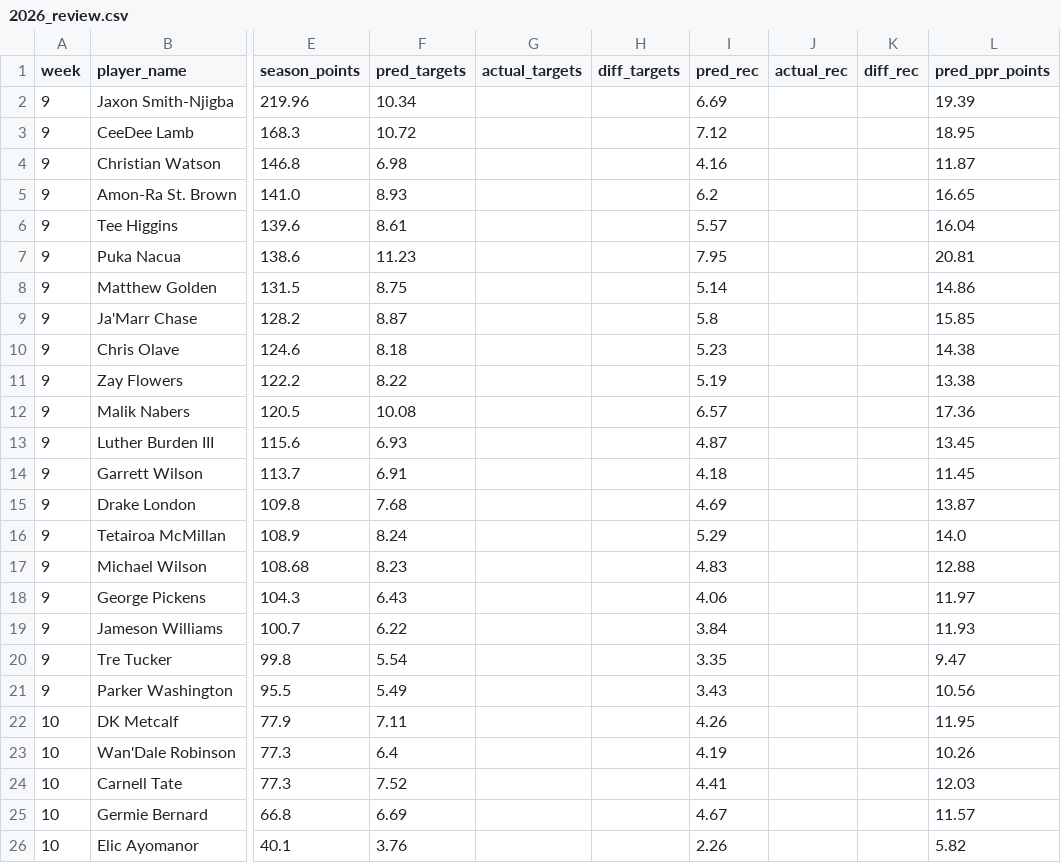
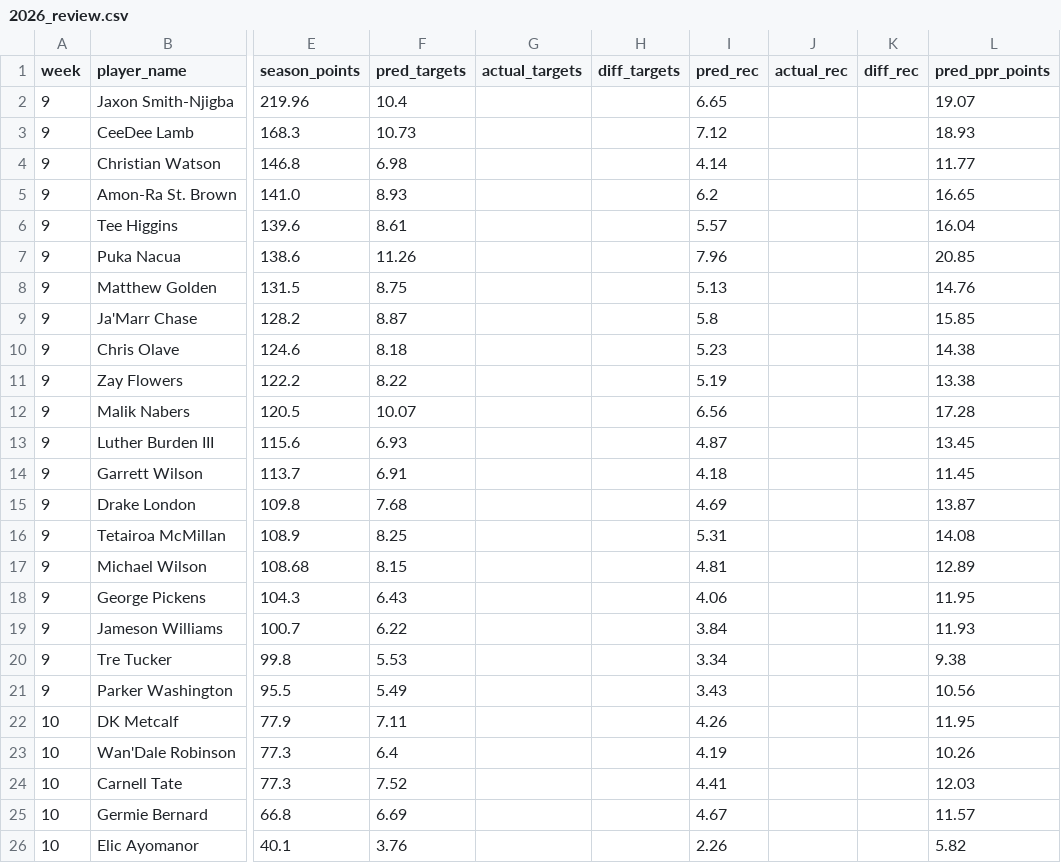
Before and after one commit to danieldelgado25/fantasy-web-app, a CSV file: backend/predictions/2026_review.csv, drawn as a sheet; only a part is shown, gaps mark what is left out; the diff names each change by its address in the sheet, - before the commit and + after, or states it on an @@ line.

```diff
--- a/backend/predictions/2026_review.csv
+++ b/backend/predictions/2026_review.csv
-F2 (pred_targets): 10.34
+F2 (pred_targets): 10.4
-I2 (pred_rec): 6.69
+I2 (pred_rec): 6.65
-L2 (pred_ppr_points): 19.39
+L2 (pred_ppr_points): 19.07
-F3 (pred_targets): 10.72
+F3 (pred_targets): 10.73
-L3 (pred_ppr_points): 18.95
+L3 (pred_ppr_points): 18.93
-I4 (pred_rec): 4.16
+I4 (pred_rec): 4.14
-L4 (pred_ppr_points): 11.87
+L4 (pred_ppr_points): 11.77
-F7 (pred_targets): 11.23
+F7 (pred_targets): 11.26
-I7 (pred_rec): 7.95
+I7 (pred_rec): 7.96
-L7 (pred_ppr_points): 20.81
+L7 (pred_ppr_points): 20.85
-I8 (pred_rec): 5.14
+I8 (pred_rec): 5.13
-L8 (pred_ppr_points): 14.86
+L8 (pred_ppr_points): 14.76
-F12 (pred_targets): 10.08
+F12 (pred_targets): 10.07
-I12 (pred_rec): 6.57
+I12 (pred_rec): 6.56
-L12 (pred_ppr_points): 17.36
+L12 (pred_ppr_points): 17.28
-F16 (pred_targets): 8.24
+F16 (pred_targets): 8.25
-I16 (pred_rec): 5.29
+I16 (pred_rec): 5.31
-L16 (pred_ppr_points): 14.0
+L16 (pred_ppr_points): 14.08
-F17 (pred_targets): 8.23
+F17 (pred_targets): 8.15
-I17 (pred_rec): 4.83
+I17 (pred_rec): 4.81
-L17 (pred_ppr_points): 12.88
+L17 (pred_ppr_points): 12.89
-L18 (pred_ppr_points): 11.97
+L18 (pred_ppr_points): 11.95
-F20 (pred_targets): 5.54
+F20 (pred_targets): 5.53
-I20 (pred_rec): 3.35
+I20 (pred_rec): 3.34
-L20 (pred_ppr_points): 9.47
+L20 (pred_ppr_points): 9.38
```
Also changed, not shown: backend/predictions/2026.csv, 2 other files.
